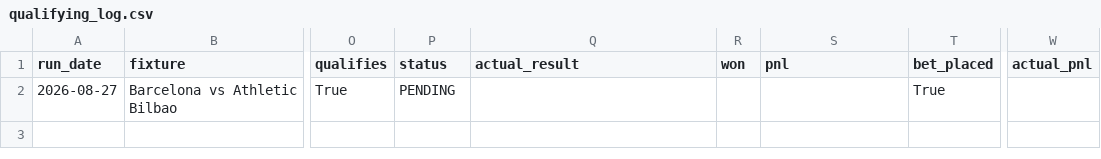
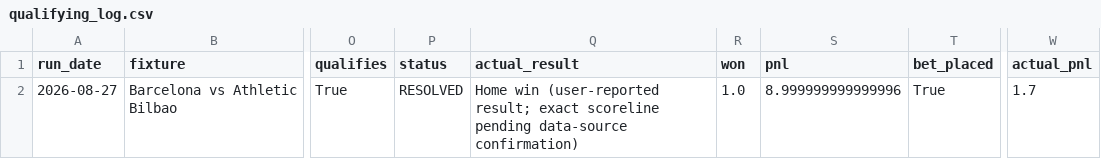
Before and after one commit to quantarram/quant-regime-research, a CSV file: notebooks/football_betting/output/qualifying_log.csv, drawn as a sheet; only a part is shown, gaps mark what is left out; the diff names each change by its address in the sheet, - before the commit and + after, or states it on an @@ line.

```diff
--- a/notebooks/football_betting/output/qualifying_log.csv
+++ b/notebooks/football_betting/output/qualifying_log.csv
-P2 (status): PENDING
+P2 (status): RESOLVED
-Q2 (actual_result): (empty)
+Q2 (actual_result): Home win (user-reported result; exact scoreline pending data-source confirmation)
-R2 (won): (empty)
+R2 (won): 1.0
-S2 (pnl): (empty)
+S2 (pnl): 8.999999999999996
-W2 (actual_pnl): (empty)
+W2 (actual_pnl): 1.7
```
Also changed, not shown: 2 other files.
